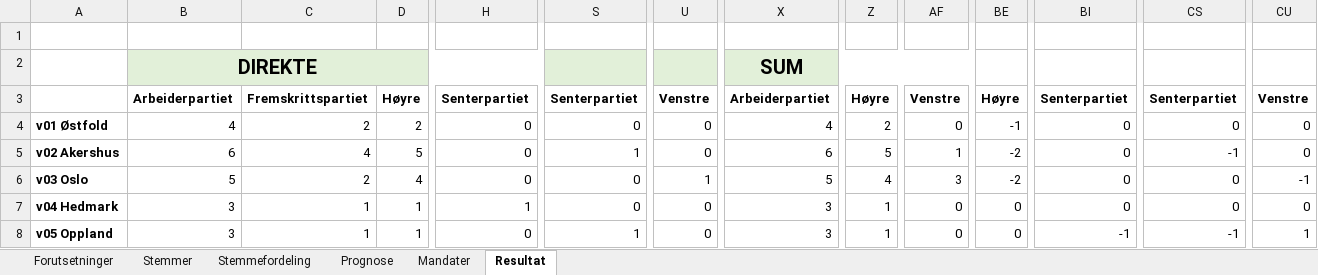
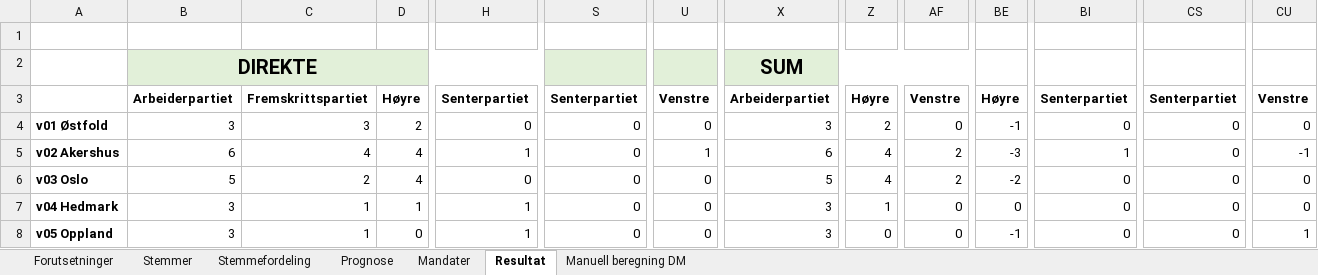
Before and after one commit to Harhoy/valgmodell, an Excel workbook: modell/Valg_Forenklet.xlsm, sheet Resultat, drawn as a sheet; only a part is shown, gaps mark what is left out; values as stored, in another font and other column widths than the file's, no borders; charts and pictures and conditional formats not drawn; the diff covers the shown part only; the diff names each change by its address in the sheet, - before the commit and + after, or states it on an @@ line.

```diff
--- a/modell/Valg_Forenklet.xlsm (sheet Resultat)
+++ b/modell/Valg_Forenklet.xlsm (sheet Resultat)
+sheet tab: Manuell beregning DM
-B4: 4
+B4: 3
-C4: 2
+C4: 3
-X4: 4
+X4: 3
-D5: 5
+D5: 4
-H5: 0
+H5: 1
-S5: 1
+S5: 0
-U5: 0
+U5: 1
-Z5: 5
+Z5: 4
-AF5: 1
+AF5: 2
-BE5: -2
+BE5: -3
-BI5: 0
+BI5: 1
-CS5: -1
+CS5: 0
-CU5: 0
+CU5: -1
-U6: 1
+U6: 0
-AF6: 3
+AF6: 2
-CU6: -1
+CU6: 0
-D8: 1
+D8: 0
-H8: 0
+H8: 1
-S8: 1
+S8: 0
-Z8: 1
+Z8: 0
-BE8: 0
+BE8: -1
-BI8: -1
+BI8: 0
-CS8: -1
+CS8: 0
```
Also changed, not shown: 1 added row, 1 removed row and 58 edited cells elsewhere in this sheet, sheet Prognose, sheet Mandater, sheet Forutsetninger, formulas that keep their value, charts or pictures, modell/Valg.xlsm, 10 other files.
